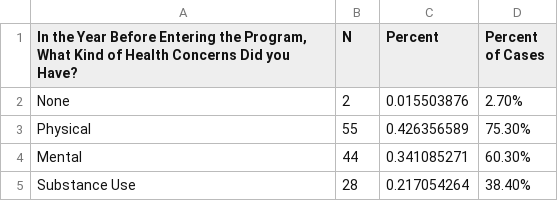
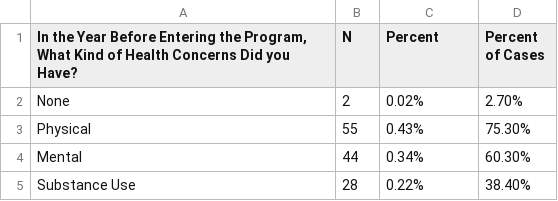
Before and after one commit to Amandanoelward/GitHubFHP_Repository, a CSV file: Health/PreHealthConcerns_AdultProgram.csv, drawn as a sheet.

```diff
--- a/Health/PreHealthConcerns_AdultProgram.csv
+++ b/Health/PreHealthConcerns_AdultProgram.csv
@@ -1,5 +1,5 @@
 "In the Year Before Entering the Program, What Kind of Health Concerns Did you Have? ",N,Percent,Percent of Cases
-None,2,0.015503876,2.70%
-Physical,55,0.426356589,75.30%
-Mental,44,0.341085271,60.30%
-Substance Use,28,0.217054264,38.40%
+None,2,0.02%,2.70%
+Physical,55,0.43%,75.30%
+Mental,44,0.34%,60.30%
+Substance Use,28,0.22%,38.40%
```
Also changed, not shown: Health/PreHealthConcerns_YouthProgram.csv, 3 other files.
